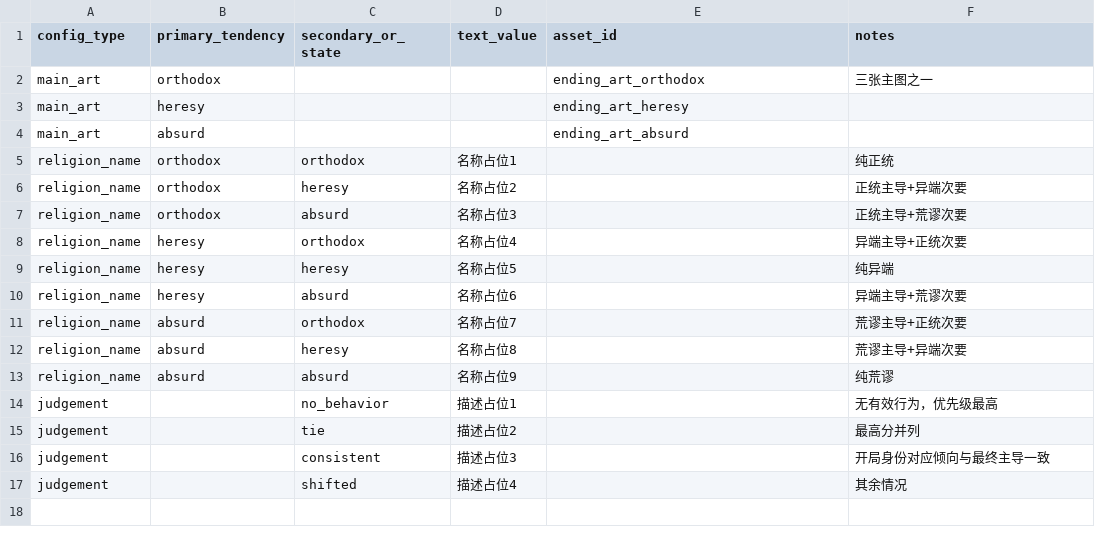
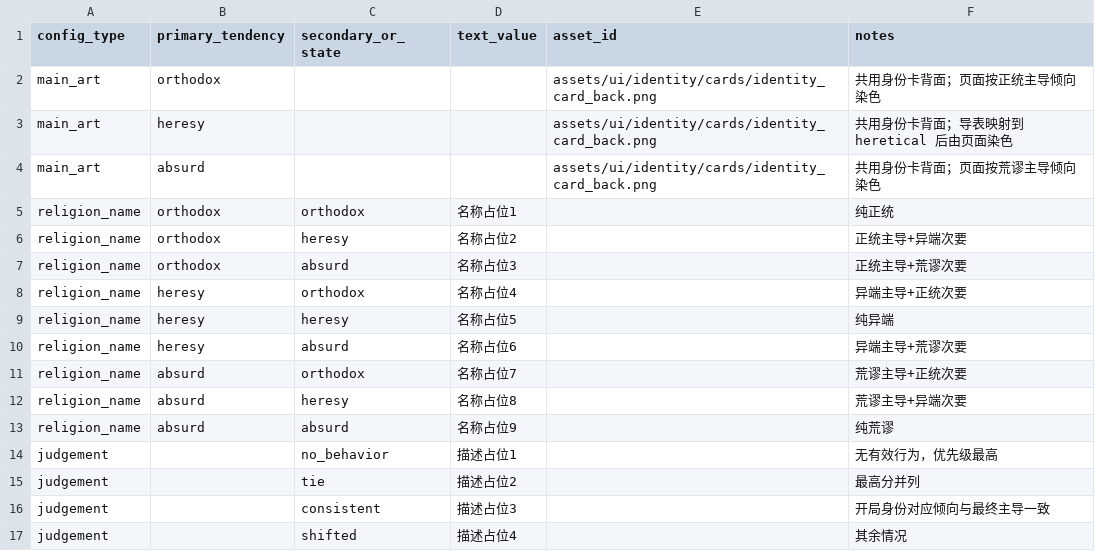
Before and after one commit to leetrav/Empty-start, a CSV file: data/source_tables/16_结局配置.csv, drawn as a sheet.

Commit message:
fix(EN-10): preserve ending card-back mapping on formal export
- Map all three ending art slots to the shared identity card back in the authoritative CSV.
- Keep the generated ending Resource in sync with approved CSV export.
- Add regression coverage for re-export stability.

```diff
--- a/data/source_tables/16_结局配置.csv
+++ b/data/source_tables/16_结局配置.csv
@@ -1,5 +1,5 @@
 config_type,primary_tendency,secondary_or_state,text_value,asset_id,notes
-main_art,orthodox,,,ending_art_orthodox,三张主图之一
-main_art,heresy,,,ending_art_heresy,
-main_art,absurd,,,ending_art_absurd,
+main_art,orthodox,,,assets/ui/identity/cards/identity_card_back.png,共用身份卡背面；页面按正统主导倾向染色
+main_art,heresy,,,assets/ui/identity/cards/identity_card_back.png,共用身份卡背面；导表映射到 heretical 后由页面染色
+main_art,absurd,,,assets/ui/identity/cards/identity_card_back.png,共用身份卡背面；页面按荒谬主导倾向染色
 religion_name,orthodox,orthodox,名称占位1,,纯正统
```
Also changed, not shown: 4 other files.
